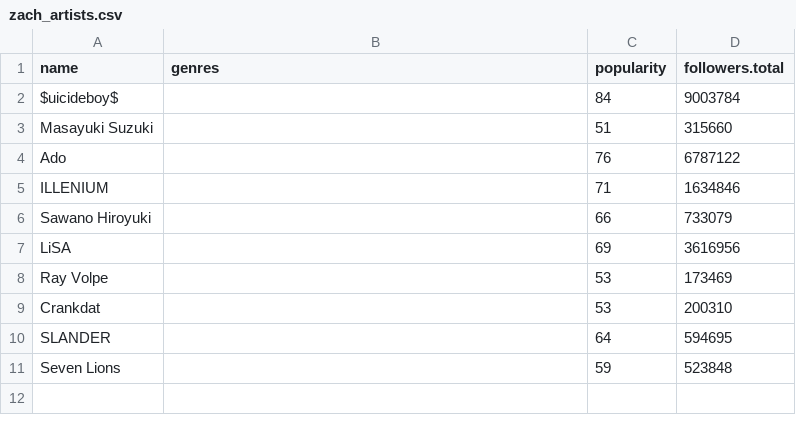
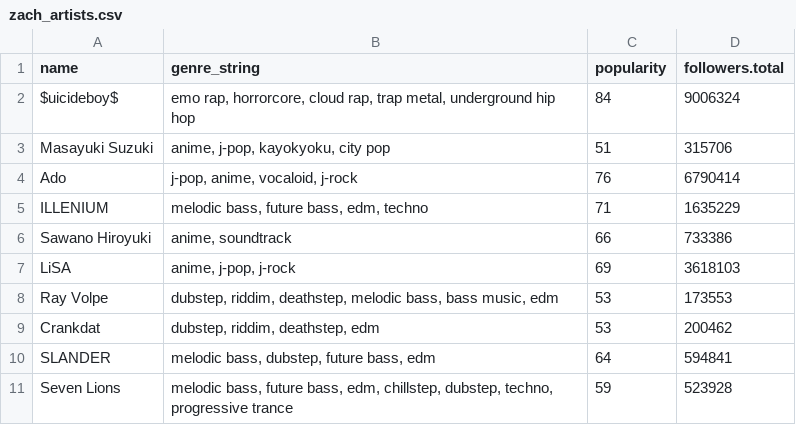
Before and after one commit to zachyyy700/zachyyy700.github.io, a CSV file: posts/2025-11-18-spotify/zach_artists.csv, drawn as a sheet.

```diff
--- a/posts/2025-11-18-spotify/zach_artists.csv
+++ b/posts/2025-11-18-spotify/zach_artists.csv
@@ -1,11 +1,11 @@
-name,genres,popularity,followers.total
-$uicideboy$,,84,9003784
-Masayuki Suzuki,,51,315660
-Ado,,76,6787122
-ILLENIUM,,71,1634846
-Sawano Hiroyuki,,66,733079
-LiSA,,69,3616956
-Ray Volpe,,53,173469
-Crankdat,,53,200310
-SLANDER,,64,594695
-Seven Lions,,59,523848
+name,genre_string,popularity,followers.total
+$uicideboy$,"emo rap, horrorcore, cloud rap, trap metal, underground hip hop",84,9006324
+Masayuki Suzuki,"anime, j-pop, kayokyoku, city pop",51,315706
+Ado,"j-pop, anime, vocaloid, j-rock",76,6790414
+ILLENIUM,"melodic bass, future bass, edm, techno",71,1635229
+Sawano Hiroyuki,"anime, soundtrack",66,733386
+LiSA,"anime, j-pop, j-rock",69,3618103
+Ray Volpe,"dubstep, riddim, deathstep, melodic bass, bass music, edm",53,173553
+Crankdat,"dubstep, riddim, deathstep, edm",53,200462
+SLANDER,"melodic bass, dubstep, future bass, edm",64,594841
+Seven Lions,"melodic bass, future bass, edm, chillstep, dubstep, techno, progressive trance",59,523928
```
Also changed, not shown: posts/2025-11-18-spotify/zach_tracks.csv, 22 other files.
